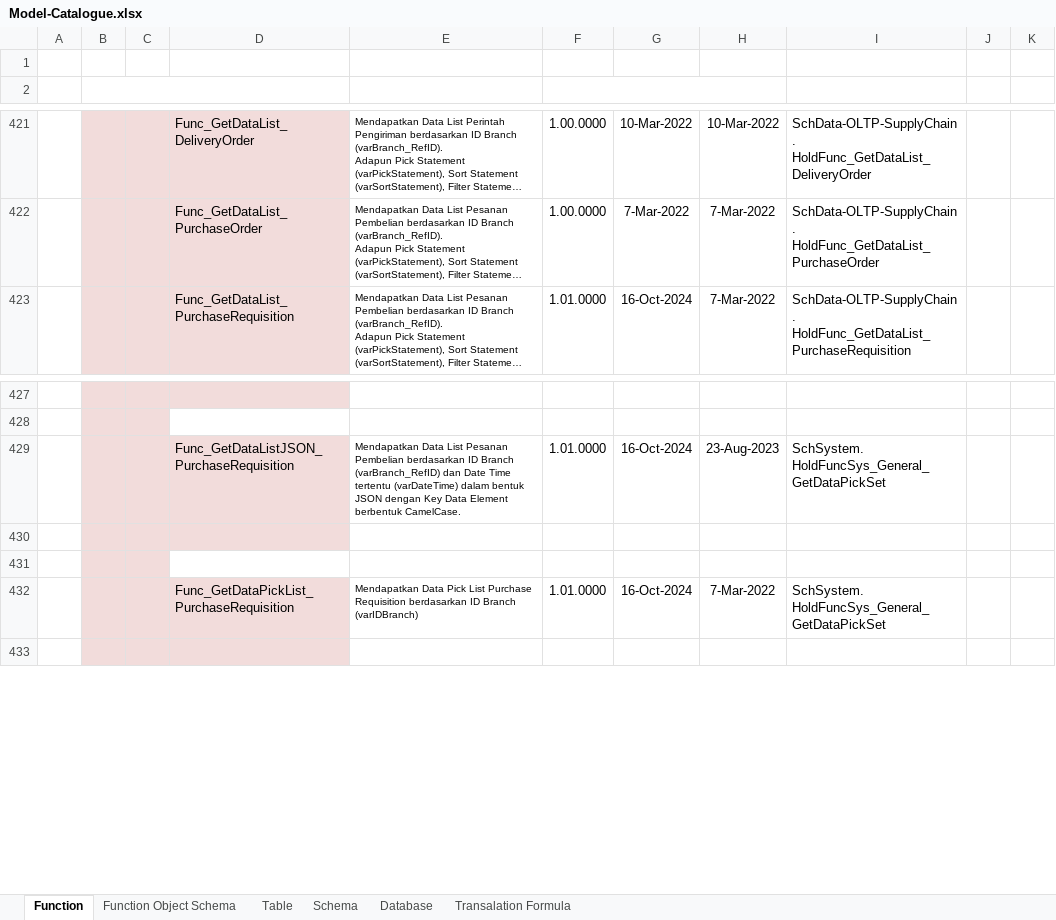
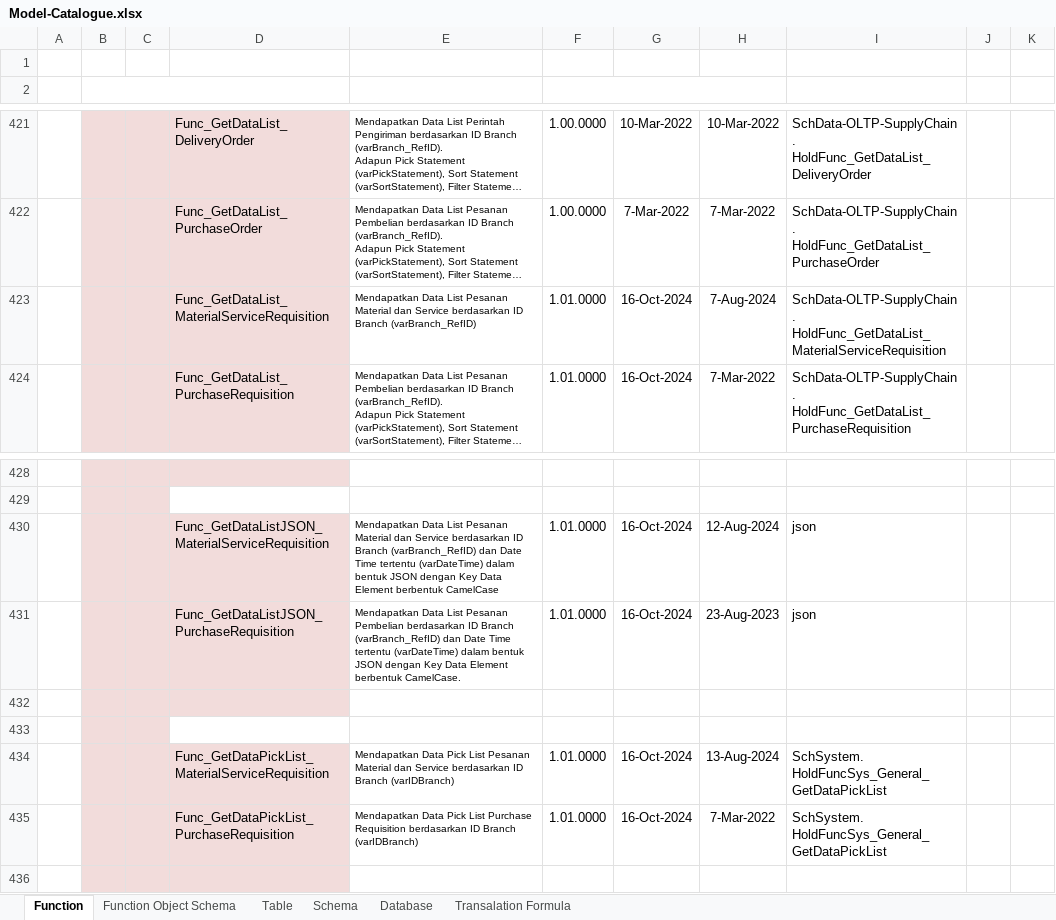
Before and after one commit to ptqdctechnologies/ERPReborn, an Excel workbook: Documentation/Documents/Blue Print/Documents - Model/Model-Catalogue.xlsx, sheet Function, drawn as a sheet; only a part is shown, gaps mark what is left out; long unchanged cells end in …; values as stored, in another font and other column widths than the file's, no borders; addresses are those after the commit; ↵ is a line break in a cell; the diff names each change by its address in the sheet, - before the commit and + after, or states it on an @@ line.

```diff
--- a/Documentation/Documents/Blue Print/Documents - Model/Model-Catalogue.xlsx (sheet Function)
+++ b/Documentation/Documents/Blue Print/Documents - Model/Model-Catalogue.xlsx (sheet Function)
+row 423:  |  |  | Func_GetDataList_MaterialServiceRequisition | Mendapatkan Data List Pesanan Material dan Service berdasarkan ID Branch (varBranch_RefID) | 1.01.0000 | 16-Oct-2024 | 7-Aug-2024 | SchData-OLTP-SupplyChain. ↵ HoldFunc_GetDataList_MaterialServiceRequisition
+row 430:  |  |  | Func_GetDataListJSON_MaterialServiceRequisition | Mendapatkan Data List Pesanan Material dan Service berdasarkan ID Branch (varBranch_RefID) dan Date Time tertentu (varDateTime) dalam bentuk JSON dengan Key Data Element berbentuk CamelCase | 1.01.0000 | 16-Oct-2024 | 12-Aug-2024 | json
-I431 (RETURN DATA TYPE): SchSystem. ↵ HoldFuncSys_General_GetDataPickSet
+I431 (RETURN DATA TYPE): json
+row 434:  |  |  | Func_GetDataPickList_MaterialServiceRequisition | Mendapatkan Data Pick List Pesanan Material dan Service berdasarkan ID Branch (varIDBranch) | 1.01.0000 | 16-Oct-2024 | 13-Aug-2024 | SchSystem. ↵ HoldFuncSys_General_GetDataPickList
-I435 (RETURN DATA TYPE): SchSystem. ↵ HoldFuncSys_General_GetDataPickSet
+I435 (RETURN DATA TYPE): SchSystem. ↵ HoldFuncSys_General_GetDataPickList
```
Also changed, not shown: 21 other files.
